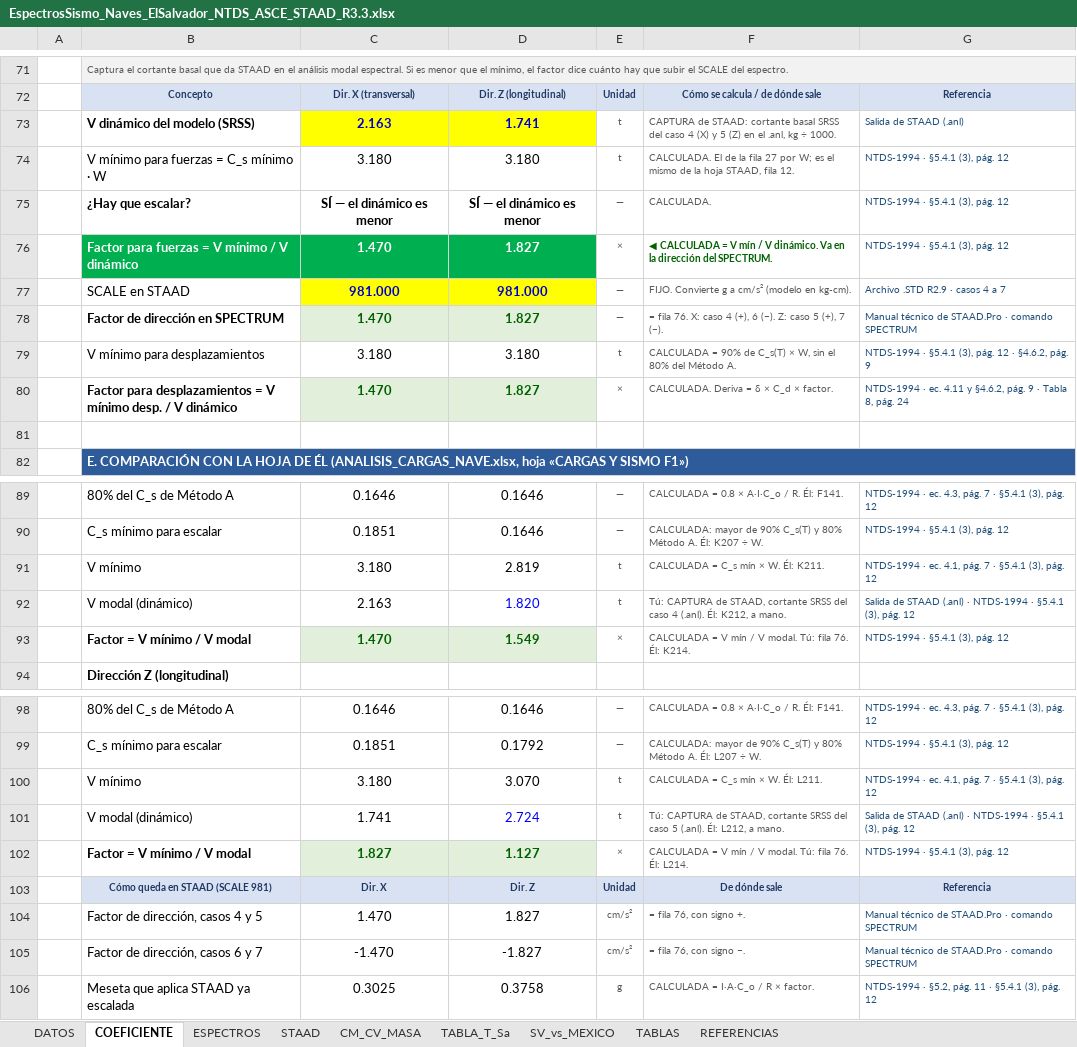
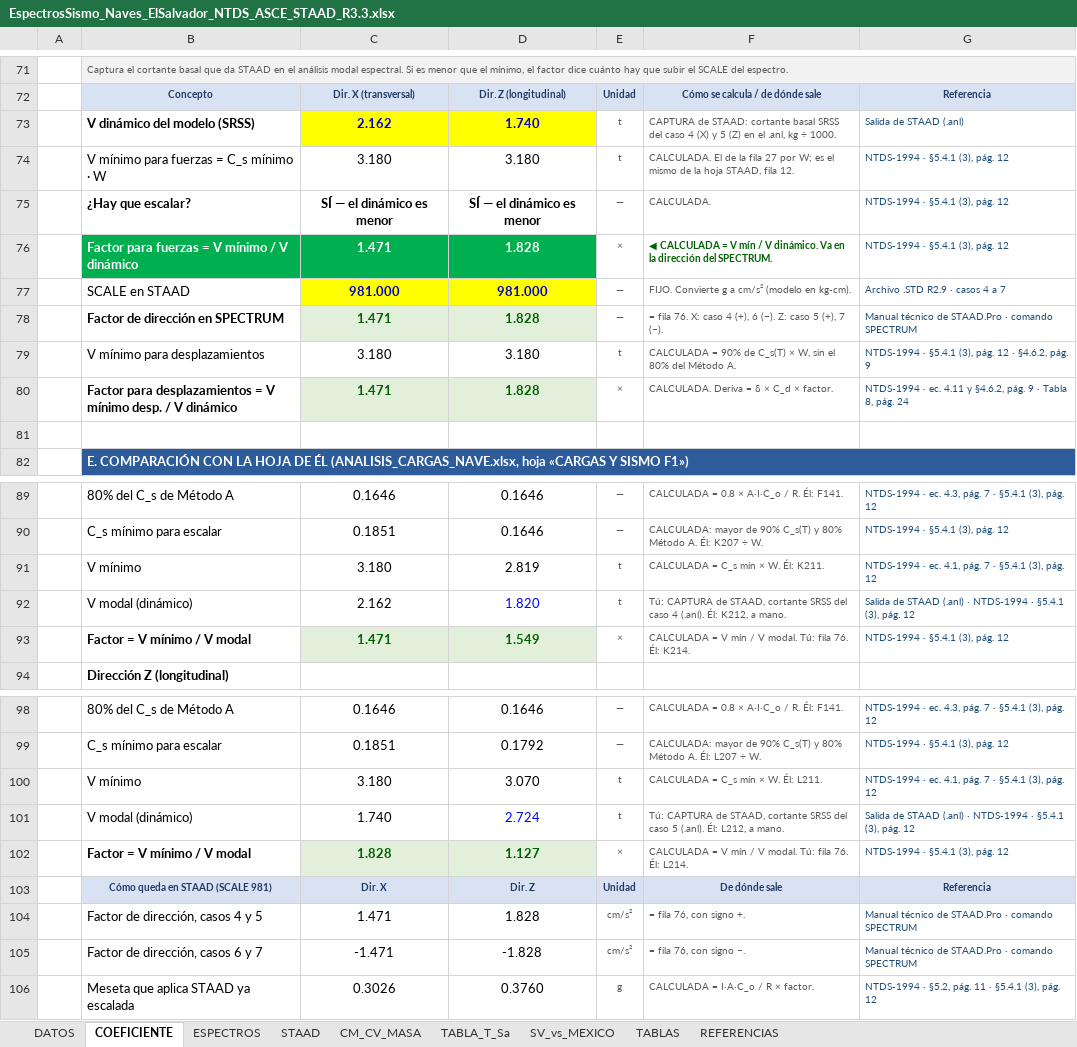
Before and after one commit to 1612567helumich/STAADS, an Excel workbook: EspectrosSismo_Naves_ElSalvador_NTDS_ASCE_STAAD_R3.3.xlsx, sheet COEFICIENTE, drawn as a sheet; only a part is shown, gaps mark what is left out; values as stored, in another font and other column widths than the file's, no borders; conditional formats not drawn; the diff names each change by its address in the sheet, - before the commit and + after, or states it on an @@ line.

```diff
--- a/EspectrosSismo_Naves_ElSalvador_NTDS_ASCE_STAAD_R3.3.xlsx (sheet COEFICIENTE)
+++ b/EspectrosSismo_Naves_ElSalvador_NTDS_ASCE_STAAD_R3.3.xlsx (sheet COEFICIENTE)
-C73: 2.163
+C73: 2.162
-D73: 1.741
+D73: 1.740
-C76: 1.470
+C76: 1.471
-D76: 1.827
+D76: 1.828
-C78: 1.470
+C78: 1.471
-D78: 1.827
+D78: 1.828
-C80: 1.470
+C80: 1.471
-D80: 1.827
+D80: 1.828
-C92: 2.163
+C92: 2.162
-C93: 1.470
+C93: 1.471
-C101: 1.741
+C101: 1.740
-C102: 1.827
+C102: 1.828
-C104: 1.470
+C104: 1.471
-D104: 1.827
+D104: 1.828
-C105: -1.470
+C105: -1.471
-D105: -1.827
+D105: -1.828
-C106: 0.3025
+C106: 0.3026
-D106: 0.3758
+D106: 0.3760
```
